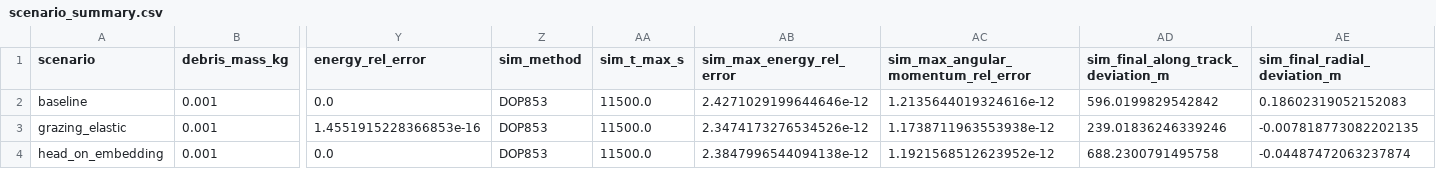
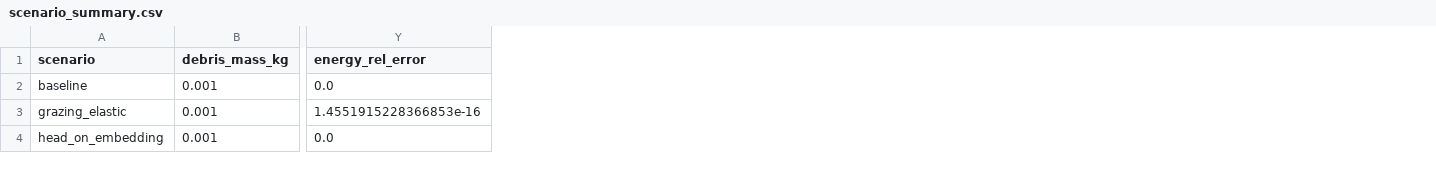
Before and after one commit to Tearsofroses/space-debris-solar-panel-impact, a CSV file: outputs/scenario_summary.csv, drawn as a sheet; only a part is shown, gaps mark what is left out; the diff names each change by its address in the sheet, - before the commit and + after, or states it on an @@ line.

```diff
--- a/outputs/scenario_summary.csv
+++ b/outputs/scenario_summary.csv
-column Z (sim_method), rows 2-4: all DOP853
-column AA (sim_t_max_s), rows 2-4: all 11500.0
-column AB (sim_max_energy_rel_error), rows 2-4: 2.4271029199644646e-12 | 2.3474173276534526e-12 | 2.3847996544094138e-12
-column AC, rows 1-4: sim_max_angular_momentum_rel_error | 1.2135644019324616e-12 | 1.1738711963553938e-12 | 1.1921568512623952e-12
-column AD, rows 1-4: sim_final_along_track_deviation_m | 596.0199829542842 | 239.01836246339246 | 688.2300791495758
-column AE (sim_final_radial_deviation_m), rows 2-4: 0.18602319052152083 | -0.007818773082202135 | -0.04487472063237874
```
Also changed, not shown: outputs/grazing_elastic/summary.csv, outputs/head_on_embedding/summary.csv, 28 other files.
